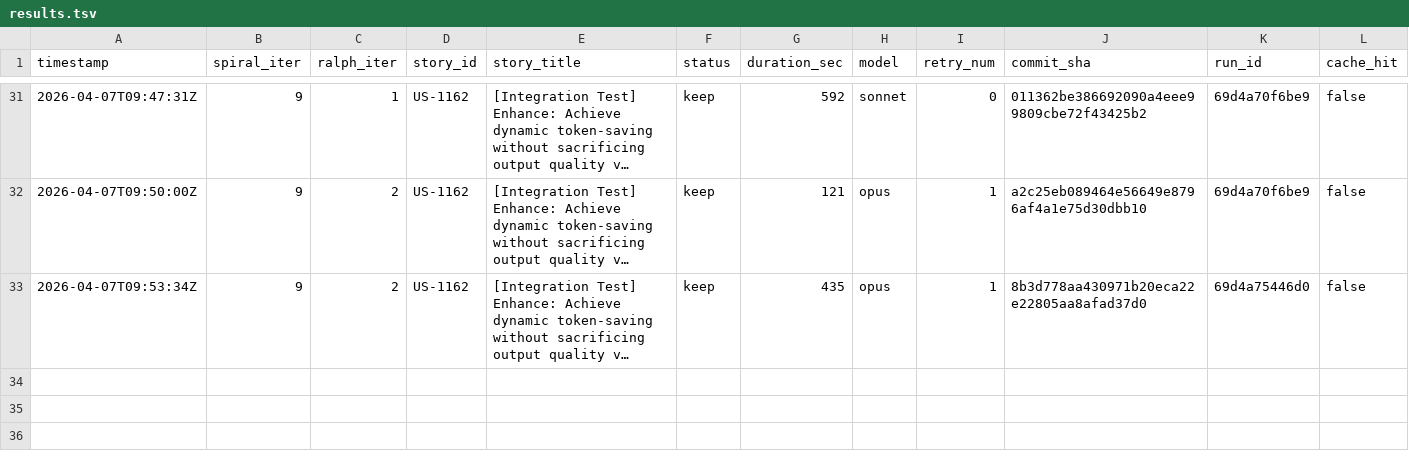
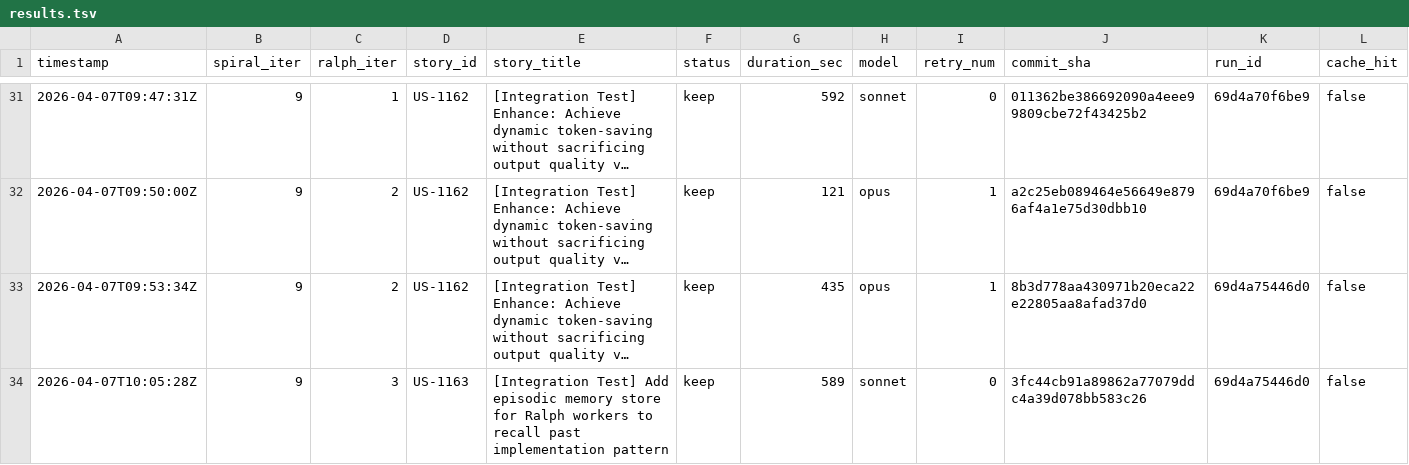
Before and after one commit to wenjyue84/spiral, a TSV file: results.tsv, drawn as a sheet; only a part is shown, gaps mark what is left out; long unchanged cells end in …; rows hold the shown columns only; the diff names each change by its address in the sheet, - before the commit and + after, or states it on an @@ line.

```diff
--- a/results.tsv
+++ b/results.tsv
+row 34: 2026-04-07T10:05:28Z | 9 | 3 | US-1163 | [Integration Test] Add episodic memory store for Ralph workers to recall past implementation pattern | keep | 589 | sonnet | 0 | 3fc44cb91a89862a77079ddc4a39d078bb583c26 | 69d4a75446d0 | false
```
Also changed, not shown: 4 other files.
